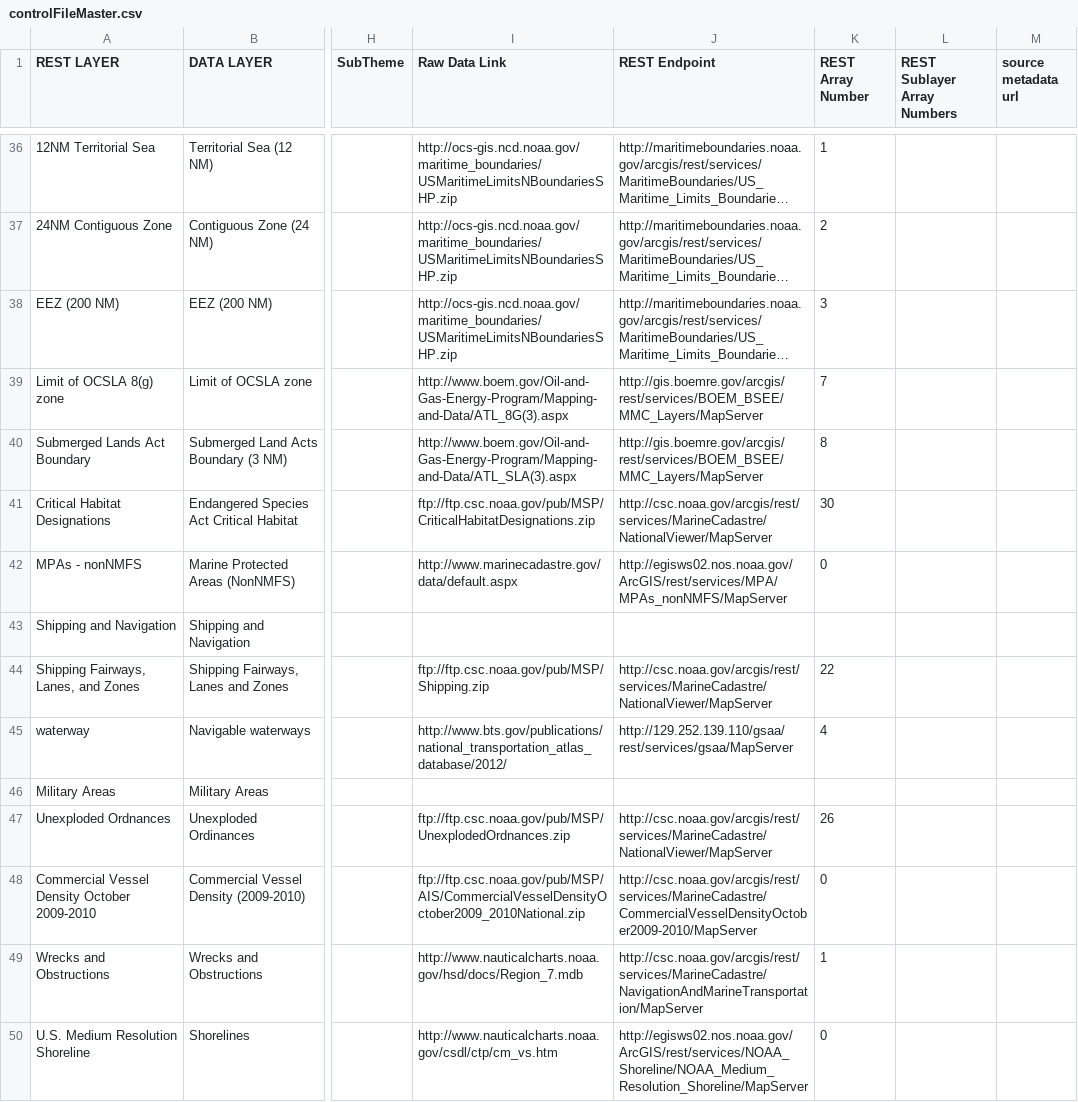
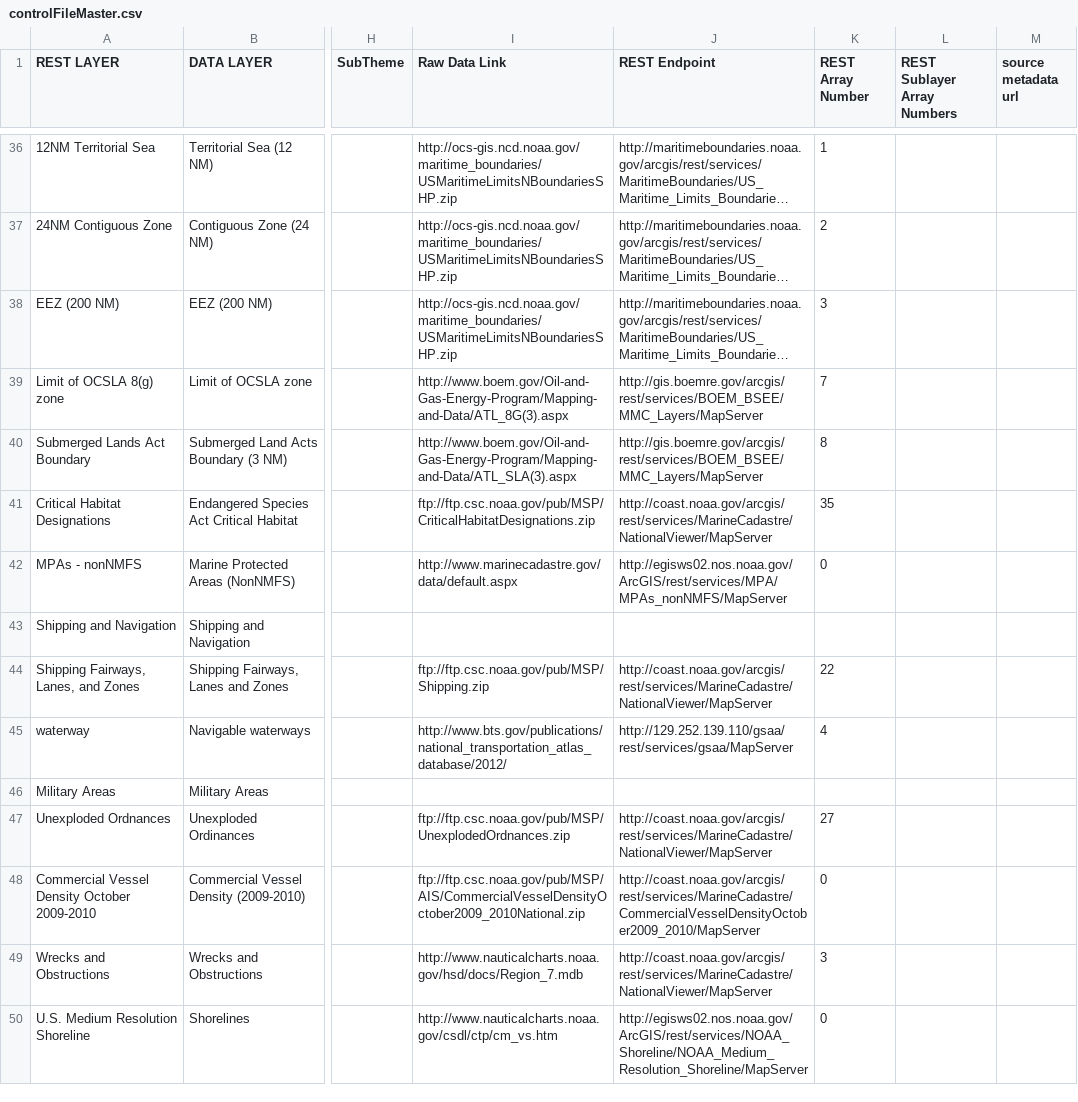
Before and after one commit to gsaaportal/marco-portal, a CSV file: marco/general/management/controlFileMaster.csv, drawn as a sheet; only a part is shown, gaps mark what is left out; long unchanged cells end in …; the diff covers the shown part only; the diff names each change by its address in the sheet, - before the commit and + after, or states it on an @@ line.

```diff
--- a/marco/general/management/controlFileMaster.csv
+++ b/marco/general/management/controlFileMaster.csv
-J41 (REST Endpoint): http://csc.noaa.gov/arcgis/rest/services/MarineCadastre/NationalViewer/MapServer
+J41 (REST Endpoint): http://coast.noaa.gov/arcgis/rest/services/MarineCadastre/NationalViewer/MapServer
-K41 (REST Array Number): 30
+K41 (REST Array Number): 35
-J44 (REST Endpoint): http://csc.noaa.gov/arcgis/rest/services/MarineCadastre/NationalViewer/MapServer
+J44 (REST Endpoint): http://coast.noaa.gov/arcgis/rest/services/MarineCadastre/NationalViewer/MapServer
-J47 (REST Endpoint): http://csc.noaa.gov/arcgis/rest/services/MarineCadastre/NationalViewer/MapServer
+J47 (REST Endpoint): http://coast.noaa.gov/arcgis/rest/services/MarineCadastre/NationalViewer/MapServer
-K47 (REST Array Number): 26
+K47 (REST Array Number): 27
-J48 (REST Endpoint): http://csc.noaa.gov/arcgis/rest/services/MarineCadastre/CommercialVesselDensityOctober2009-2010/MapServer
+J48 (REST Endpoint): http://coast.noaa.gov/arcgis/rest/services/MarineCadastre/CommercialVesselDensityOctober2009_2010/MapServer
-J49 (REST Endpoint): http://csc.noaa.gov/arcgis/rest/services/MarineCadastre/NavigationAndMarineTransportation/MapServer
+J49 (REST Endpoint): http://coast.noaa.gov/arcgis/rest/services/MarineCadastre/NationalViewer/MapServer
-K49 (REST Array Number): 1
+K49 (REST Array Number): 3
```
Also changed, not shown: 9 edited cells elsewhere in this file, marco/general/management/esriLayerCheckList.csv.
